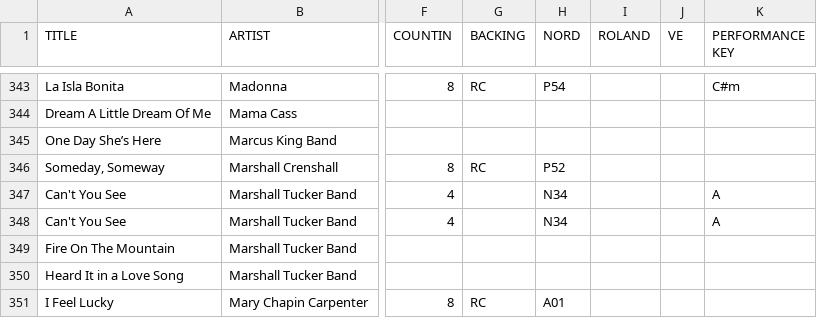
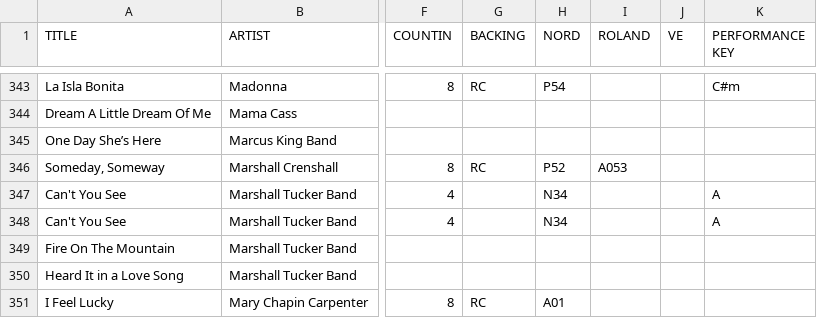
Before and after one commit to scottwdavidson/chordprotools, a CSV file: song-catalog.csv, drawn as a sheet; only a part is shown, gaps mark what is left out; the diff names each change by its address in the sheet, - before the commit and + after, or states it on an @@ line.

Commit message:
added Roland metadata

```diff
--- a/song-catalog.csv
+++ b/song-catalog.csv
-I346 (ROLAND): (empty)
+I346 (ROLAND): A053
```
Also changed, not shown: 1 other file.
